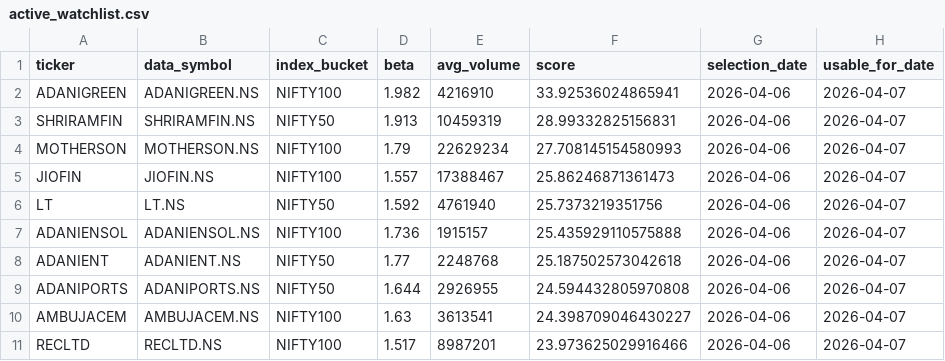
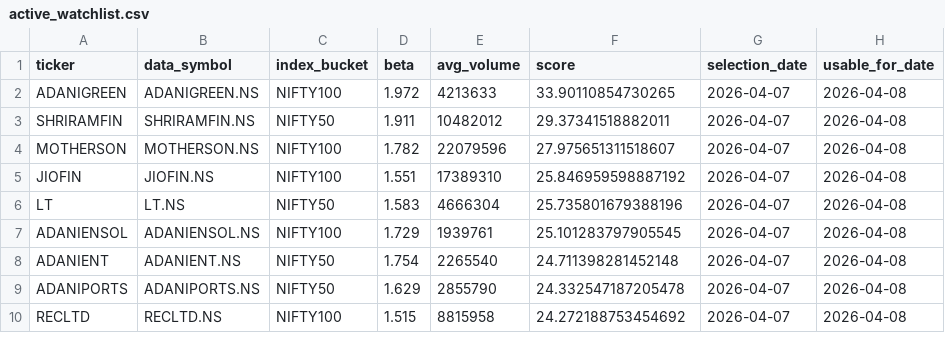
Before and after one commit to arun906/ScalpingApp, a CSV file: active_watchlist.csv, drawn as a sheet; only a part is shown; the diff covers the shown part only.

```diff
--- a/active_watchlist.csv
+++ b/active_watchlist.csv
@@ -1,11 +1,10 @@
 ticker,data_symbol,index_bucket,beta,avg_volume,score,selection_date,usable_for_date
-ADANIGREEN,ADANIGREEN.NS,NIFTY100,1.982,4216910,33.92536024865941,2026-04-06,2026-04-07
-SHRIRAMFIN,SHRIRAMFIN.NS,NIFTY50,1.913,10459319,28.99332825156831,2026-04-06,2026-04-07
-MOTHERSON,MOTHERSON.NS,NIFTY100,1.79,22629234,27.708145154580993,2026-04-06,2026-04-07
-JIOFIN,JIOFIN.NS,NIFTY100,1.557,17388467,25.86246871361473,2026-04-06,2026-04-07
-LT,LT.NS,NIFTY50,1.592,4761940,25.7373219351756,2026-04-06,2026-04-07
-ADANIENSOL,ADANIENSOL.NS,NIFTY100,1.736,1915157,25.435929110575888,2026-04-06,2026-04-07
-ADANIENT,ADANIENT.NS,NIFTY50,1.77,2248768,25.187502573042618,2026-04-06,2026-04-07
-ADANIPORTS,ADANIPORTS.NS,NIFTY50,1.644,2926955,24.594432805970808,2026-04-06,2026-04-07
-AMBUJACEM,AMBUJACEM.NS,NIFTY100,1.63,3613541,24.398709046430227,2026-04-06,2026-04-07
-RECLTD,RECLTD.NS,NIFTY100,1.517,8987201,23.973625029916466,2026-04-06,2026-04-07
+ADANIGREEN,ADANIGREEN.NS,NIFTY100,1.972,4213633,33.90110854730265,2026-04-07,2026-04-08
+SHRIRAMFIN,SHRIRAMFIN.NS,NIFTY50,1.911,10482012,29.37341518882011,2026-04-07,2026-04-08
+MOTHERSON,MOTHERSON.NS,NIFTY100,1.782,22079596,27.975651311518607,2026-04-07,2026-04-08
+JIOFIN,JIOFIN.NS,NIFTY100,1.551,17389310,25.846959598887192,2026-04-07,2026-04-08
+LT,LT.NS,NIFTY50,1.583,4666304,25.735801679388196,2026-04-07,2026-04-08
+ADANIENSOL,ADANIENSOL.NS,NIFTY100,1.729,1939761,25.101283797905545,2026-04-07,2026-04-08
+ADANIENT,ADANIENT.NS,NIFTY50,1.754,2265540,24.711398281452148,2026-04-07,2026-04-08
+ADANIPORTS,ADANIPORTS.NS,NIFTY50,1.629,2855790,24.332547187205478,2026-04-07,2026-04-08
+RECLTD,RECLTD.NS,NIFTY100,1.515,8815958,24.272188753454692,2026-04-07,2026-04-08
```
Also changed, not shown: 3 added rows, 2 removed rows and 15 edited cells elsewhere in this file, watchlist_history.csv.
